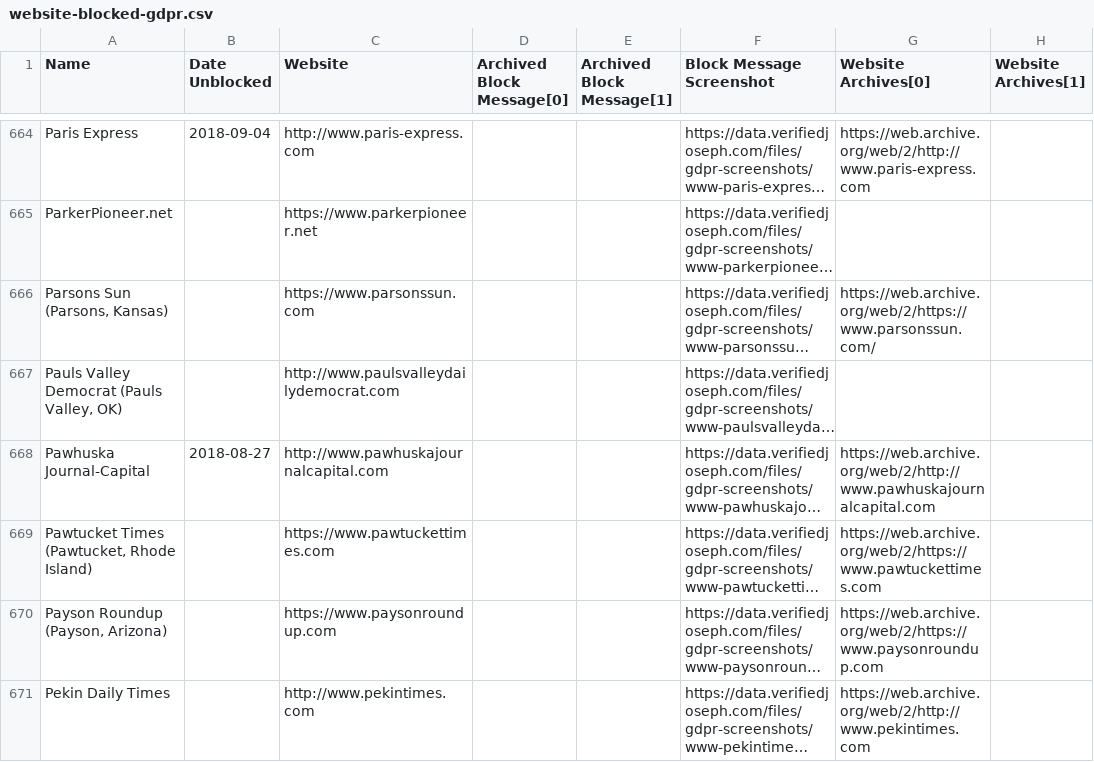
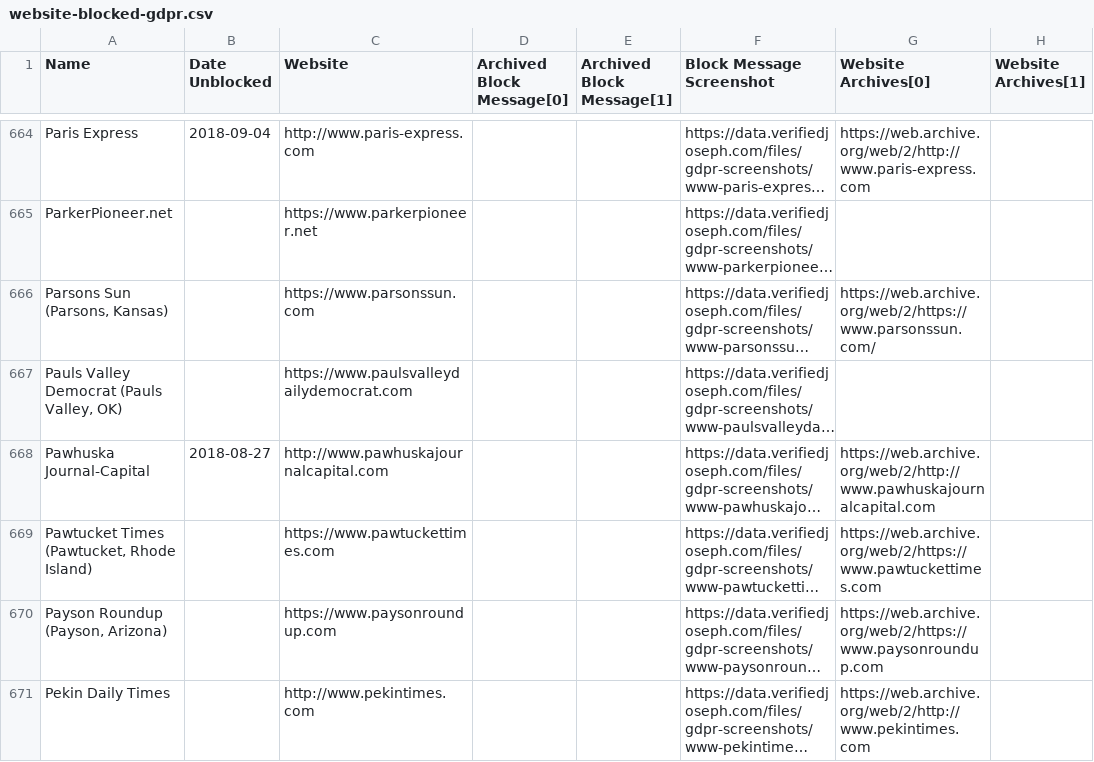
Before and after one commit to VerifiedJoseph/data.verifiedjoseph.com, a CSV file: website-blocked-gdpr.csv, drawn as a sheet; only a part is shown, gaps mark what is left out; long unchanged cells end in …; the diff covers the shown part only; the diff names each change by its address in the sheet, - before the commit and + after, or states it on an @@ line.

Commit message:
Add https to 47 websites
Scan results for 23/10/2018:
https://github.com/VerifiedJoseph/GDPR451/commit/96c93fb974b074bd1566ca995d9640967ef68b5a

```diff
--- a/website-blocked-gdpr.csv
+++ b/website-blocked-gdpr.csv
-C667 (Website): http://www.paulsvalleydailydemocrat.com
+C667 (Website): https://www.paulsvalleydailydemocrat.com
```
Also changed, not shown: 46 edited cells elsewhere in this file.
